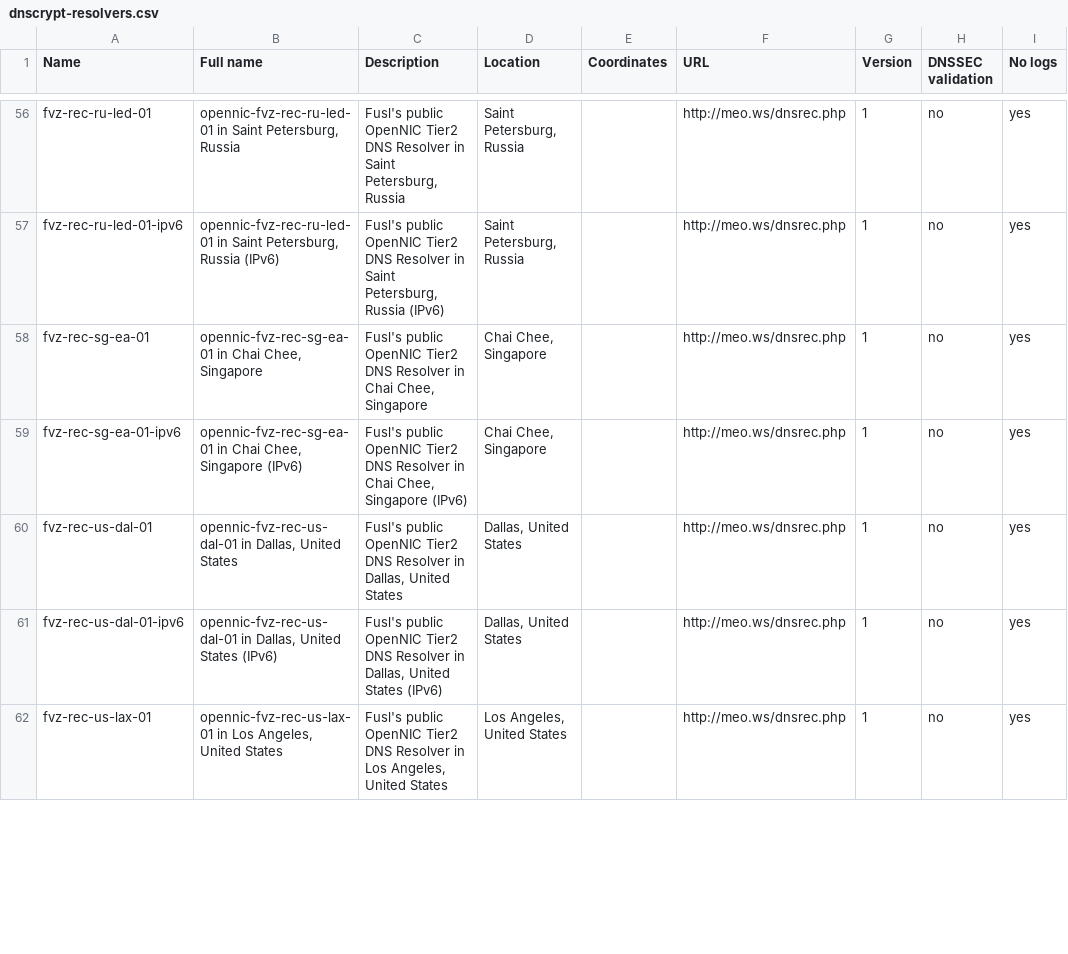
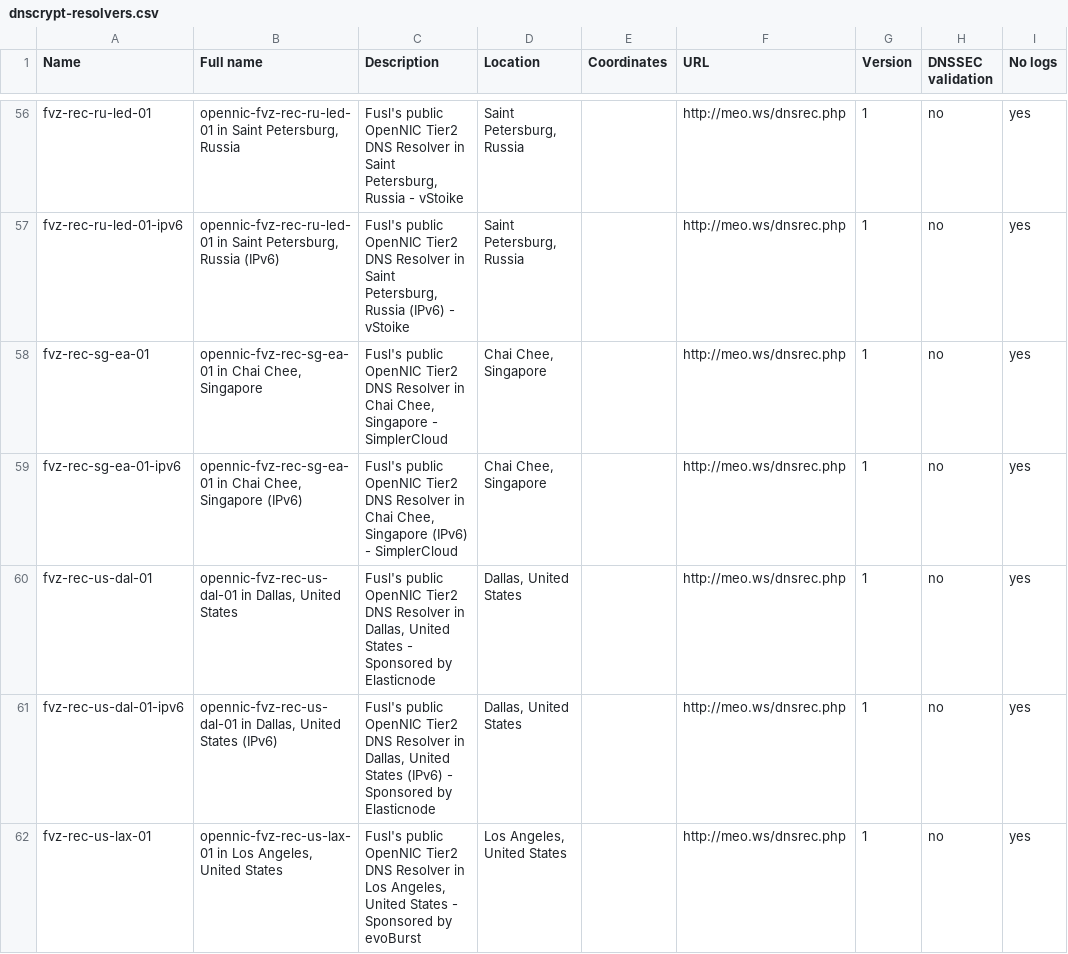
Before and after one commit to dyne/dnscrypt-proxy, a CSV file: dnscrypt-resolvers.csv, drawn as a sheet; only a part is shown, gaps mark what is left out; the diff covers the shown part only; the diff names each change by its address in the sheet, - before the commit and + after, or states it on an @@ line.

Commit message:
Add provider/sponsor name to fvz servers description

```diff
--- a/dnscrypt-resolvers.csv
+++ b/dnscrypt-resolvers.csv
-C56 (Description): …Petersburg, Russia
+C56 (Description): …Petersburg, Russia - vStoike
-C57 (Description): …Russia (IPv6)
+C57 (Description): …Russia (IPv6) - vStoike
-C58 (Description): …Chee, Singapore
+C58 (Description): …Chee, Singapore - SimplerCloud
-C59 (Description): …Singapore (IPv6)
+C59 (Description): …Singapore (IPv6) - SimplerCloud
-C60 (Description): …United States
+C60 (Description): …United States - Sponsored by Elasticnode
-C61 (Description): …States (IPv6)
+C61 (Description): …States (IPv6) - Sponsored by Elasticnode
-C62 (Description): …United States
+C62 (Description): …United States - Sponsored by evoBurst
```
Also changed, not shown: 34 edited cells elsewhere in this file.
